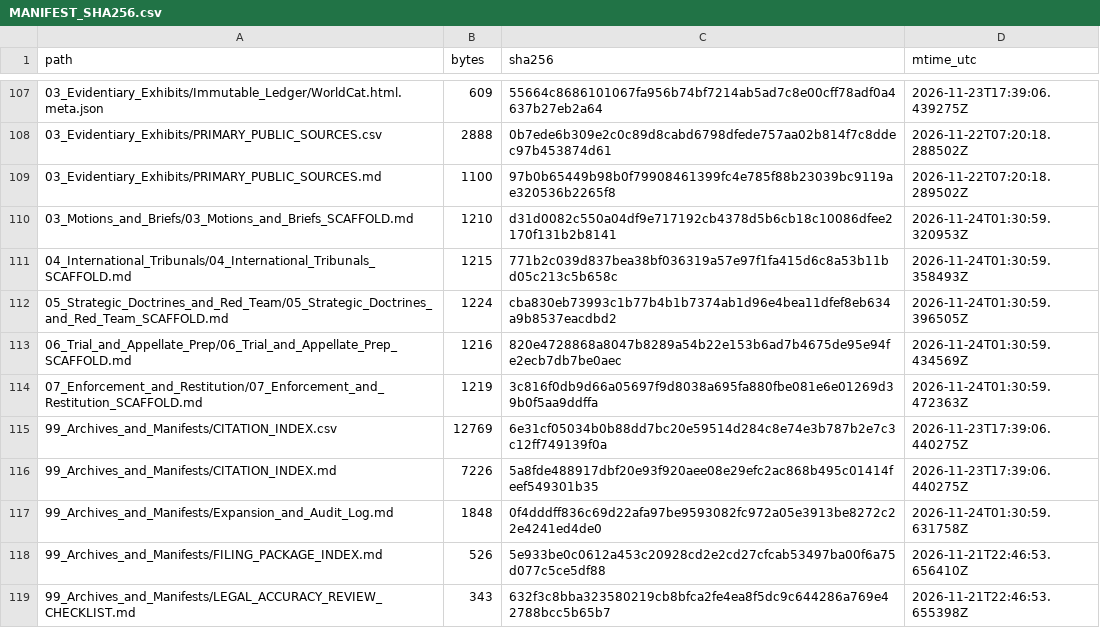
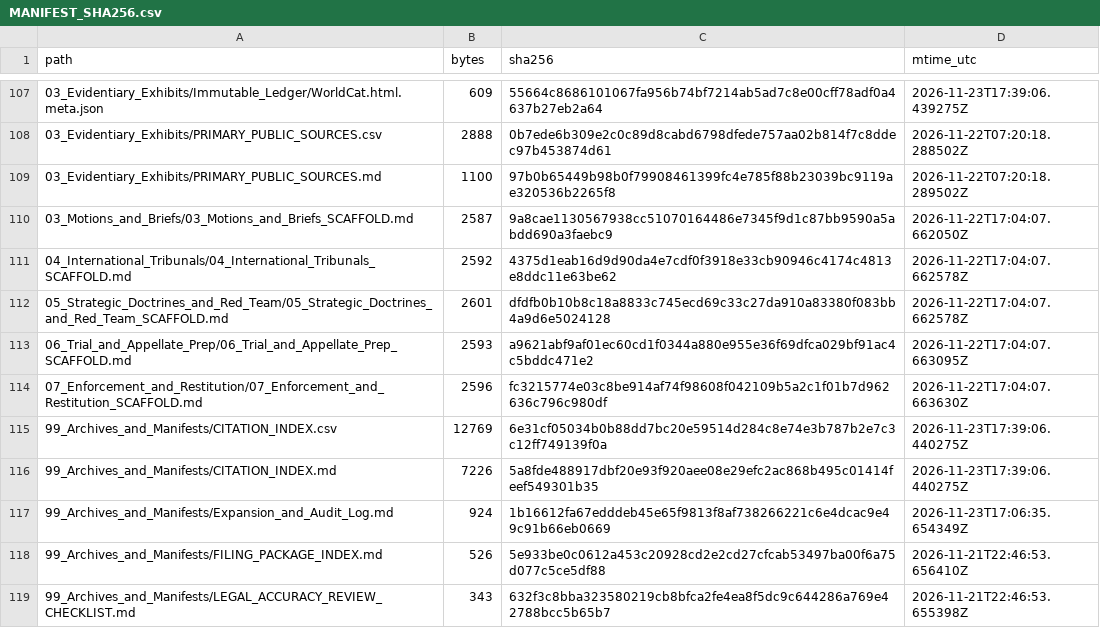
Before and after one commit to GlobalRestitutionAlliance/turtle-island-us-ok-united-keetoowah-band-of-cherokee-indian-master-litigation, a CSV file: 99_Archives_and_Manifests/MANIFEST_SHA256.csv, drawn as a sheet; only a part is shown, gaps mark what is left out; the diff covers the shown part only.

```diff
--- a/99_Archives_and_Manifests/MANIFEST_SHA256.csv
+++ b/99_Archives_and_Manifests/MANIFEST_SHA256.csv
@@ -109,10 +109,10 @@ path,bytes,sha256,mtime_utc
 03_Evidentiary_Exhibits/PRIMARY_PUBLIC_SOURCES.md,1100,97b0b65449b98b0f79908461399fc4e785f88b23039bc9119ae320536b2265f8,2026-11-22T07:20:18.289502Z
-03_Motions_and_Briefs/03_Motions_and_Briefs_SCAFFOLD.md,1210,d31d0082c550a04df9e717192cb4378d5b6cb18c10086dfee2170f131b2b8141,2026-11-24T01:30:59.320953Z
-04_International_Tribunals/04_International_Tribunals_SCAFFOLD.md,1215,771b2c039d837bea38bf036319a57e97f1fa415d6c8a53b11bd05c213c5b658c,2026-11-24T01:30:59.358493Z
-05_Strategic_Doctrines_and_Red_Team/05_Strategic_Doctrines_and_Red_Team_SCAFFOLD.md,1224,cba830eb73993c1b77b4b1b7374ab1d96e4bea11dfef8eb634a9b8537eacdbd2,2026-11-24T01:30:59.396505Z
-06_Trial_and_Appellate_Prep/06_Trial_and_Appellate_Prep_SCAFFOLD.md,1216,820e4728868a8047b8289a54b22e153b6ad7b4675de95e94fe2ecb7db7be0aec,2026-11-24T01:30:59.434569Z
-07_Enforcement_and_Restitution/07_Enforcement_and_Restitution_SCAFFOLD.md,1219,3c816f0db9d66a05697f9d8038a695fa880fbe081e6e01269d39b0f5aa9ddffa,2026-11-24T01:30:59.472363Z
+03_Motions_and_Briefs/03_Motions_and_Briefs_SCAFFOLD.md,2587,9a8cae1130567938cc51070164486e7345f9d1c87bb9590a5abdd690a3faebc9,2026-11-22T17:04:07.662050Z
+04_International_Tribunals/04_International_Tribunals_SCAFFOLD.md,2592,4375d1eab16d9d90da4e7cdf0f3918e33cb90946c4174c4813e8ddc11e63be62,2026-11-22T17:04:07.662578Z
+05_Strategic_Doctrines_and_Red_Team/05_Strategic_Doctrines_and_Red_Team_SCAFFOLD.md,2601,dfdfb0b10b8c18a8833c745ecd69c33c27da910a83380f083bb4a9d6e5024128,2026-11-22T17:04:07.662578Z
+06_Trial_and_Appellate_Prep/06_Trial_and_Appellate_Prep_SCAFFOLD.md,2593,a9621abf9af01ec60cd1f0344a880e955e36f69dfca029bf91ac4c5bddc471e2,2026-11-22T17:04:07.663095Z
+07_Enforcement_and_Restitution/07_Enforcement_and_Restitution_SCAFFOLD.md,2596,fc3215774e03c8be914af74f98608f042109b5a2c1f01b7d962636c796c980df,2026-11-22T17:04:07.663630Z
 99_Archives_and_Manifests/CITATION_INDEX.csv,12769,6e31cf05034b0b88dd7bc20e59514d284c8e74e3b787b2e7c3c12ff749139f0a,2026-11-23T17:39:06.440275Z
 99_Archives_and_Manifests/CITATION_INDEX.md,7226,5a8fde488917dbf20e93f920aee08e29efc2ac868b495c01414feef549301b35,2026-11-23T17:39:06.440275Z
-99_Archives_and_Manifests/Expansion_and_Audit_Log.md,1848,0f4dddff836c69d22afa97be9593082fc972a05e3913be8272c22e4241ed4de0,2026-11-24T01:30:59.631758Z
+99_Archives_and_Manifests/Expansion_and_Audit_Log.md,924,1b16612fa67edddeb45e65f9813f8af738266221c6e4dcac9e49c91b66eb0669,2026-11-23T17:06:35.654349Z
 99_Archives_and_Manifests/FILING_PACKAGE_INDEX.md,526,5e933be0c0612a453c20928cd2e2cd27cfcab53497ba00f6a75d077c5ce5df88,2026-11-21T22:46:53.656410Z
```
Also changed, not shown: 92 edited cells elsewhere in this file, 37 other files.
